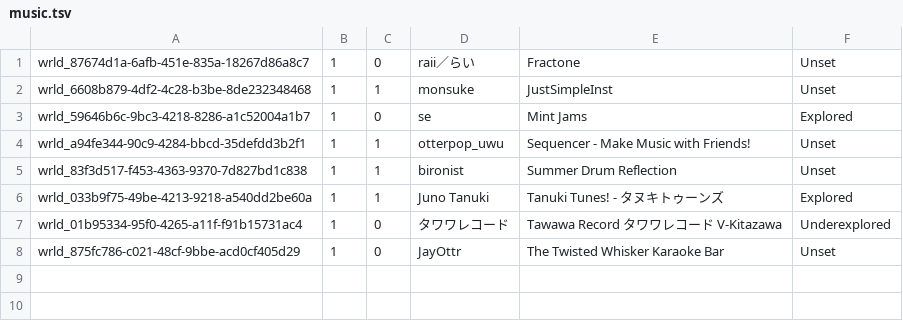
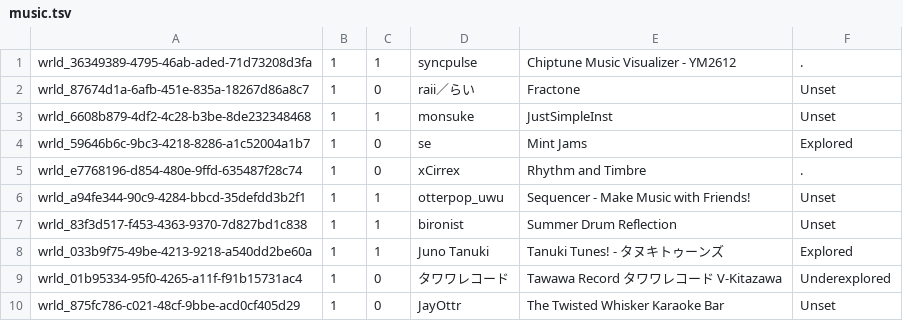
Before and after one commit to Twila27/twila27.github.io, a TSV file: vr/portals/tour/hobby/music.tsv, drawn as a sheet.

Commit message:
Update music.tsv - added 2025-2026 tour exports

```diff
--- a/vr/portals/tour/hobby/music.tsv
+++ b/vr/portals/tour/hobby/music.tsv
@@ -1 +1,2 @@
+wrld_36349389-4795-46ab-aded-71d73208d3fa	1	1	syncpulse	Chiptune Music Visualizer - YM2612	.
 wrld_87674d1a-6afb-451e-835a-18267d86a8c7	1	0	raii／らい	Fractone	Unset
@@ -3,2 +4,3 @@ wrld_6608b879-4df2-4c28-b3be-8de232348468	1	1	monsuke	JustSimpleInst	Unset
 wrld_59646b6c-9bc3-4218-8286-a1c52004a1b7	1	0	se	Mint Jams	Explored
+wrld_e7768196-d854-480e-9ffd-635487f28c74	1	0	xCirrex	Rhythm and Timbre	.
 wrld_a94fe344-90c9-4284-bbcd-35defdd3b2f1	1	1	otterpop_uwu	Sequencer - Make Music with Friends!	Unset
```
